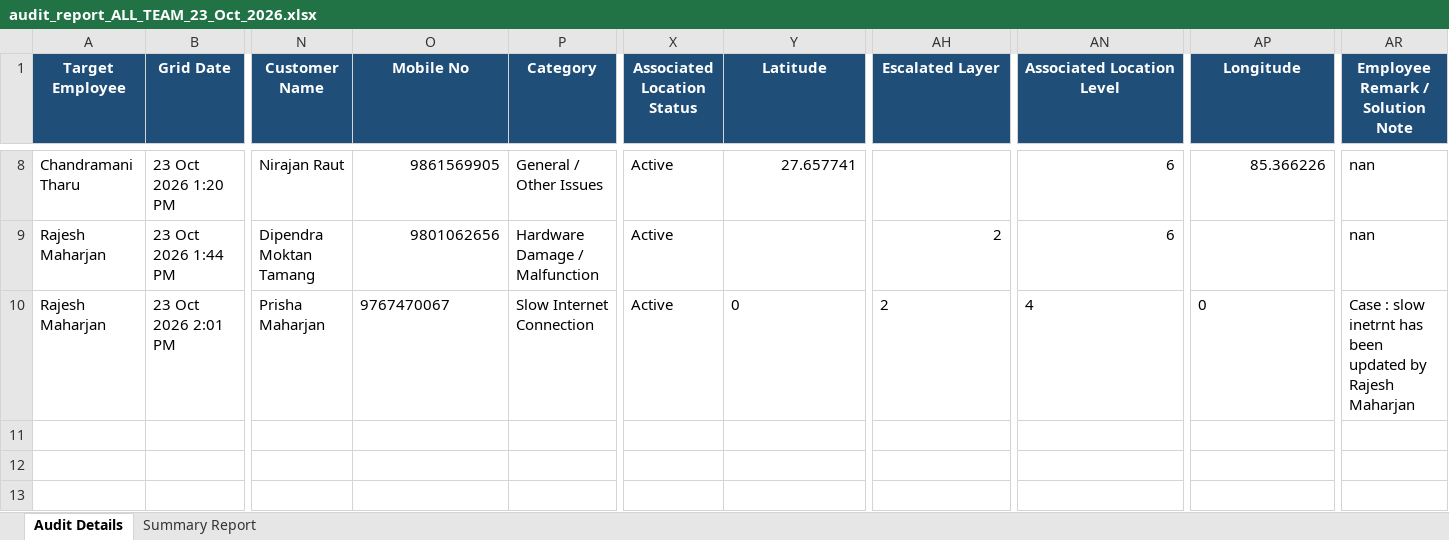
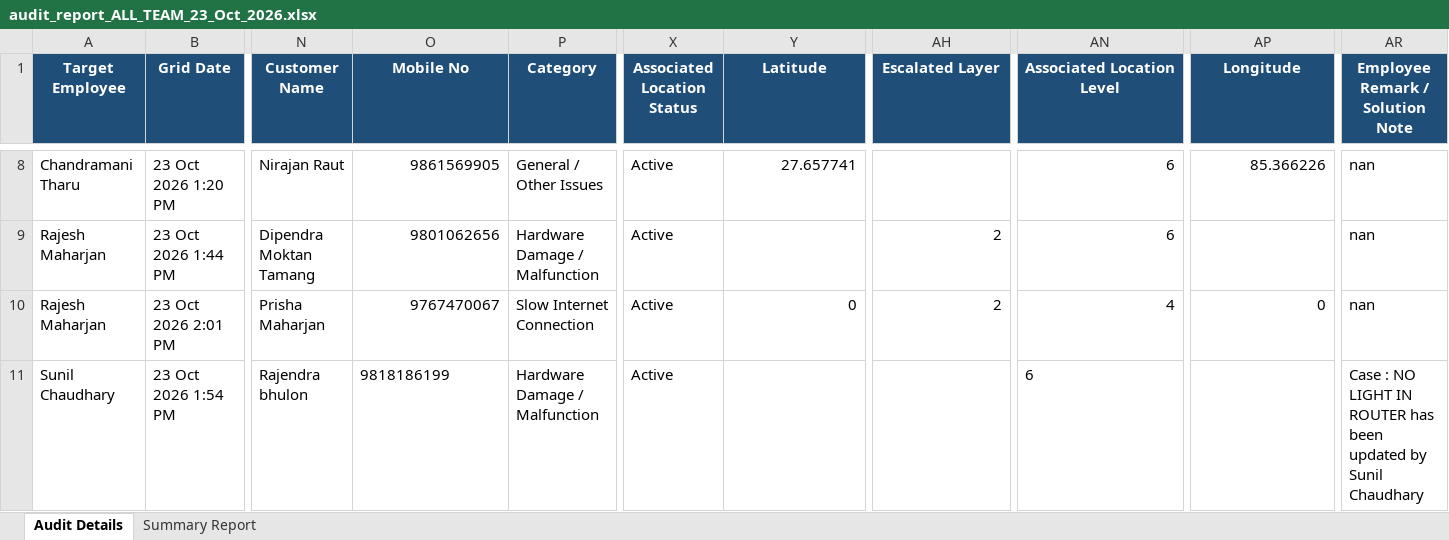
Before and after one commit to pradeepneupane10/employee-audit-app, an Excel workbook: audit_report_ALL_TEAM_23_Oct_2026.xlsx, sheet Audit Details, drawn as a sheet; only a part is shown, gaps mark what is left out; values as stored, in another font and other column widths than the file's, no borders; rows hold the shown columns only; the diff names each change by its address in the sheet, - before the commit and + after, or states it on an @@ line.

```diff
--- a/audit_report_ALL_TEAM_23_Oct_2026.xlsx (sheet Audit Details)
+++ b/audit_report_ALL_TEAM_23_Oct_2026.xlsx (sheet Audit Details)
-O10 alignment: left
+O10 alignment: right
-Y10 alignment: left
+Y10 alignment: right
-AH10 alignment: left
+AH10 alignment: right
-AN10 alignment: left
+AN10 alignment: right
-AP10 alignment: left
+AP10 alignment: right
-AR10 (Employee Remark / Solution Note): Case : slow inetrnt has been updated by Rajesh Maharjan
+AR10 (Employee Remark / Solution Note): nan
+row 11: Sunil Chaudhary | 23 Oct 2026 1:54 PM | Rajendra bhulon | 9818186199 | Hardware Damage / Malfunction | Active |  |  | 6 |  | Case : NO LIGHT IN ROUTER has been updated by Sunil Chaudhary
```
Also changed, not shown: sheet Summary Report, EXECUTIVE_TEAM_AUDIT_REPORT_23_Oct_2026.xlsx, 1 other file.
